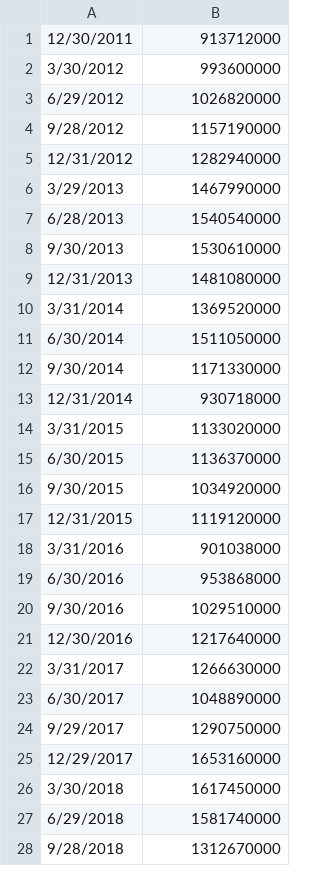
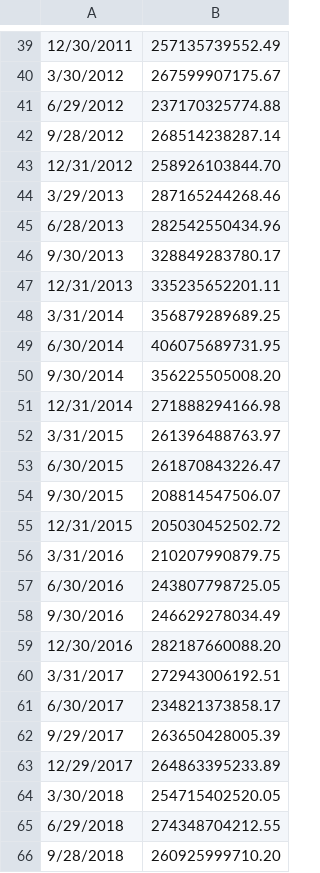
Before and after one commit to Peter-deVietien/projects, a CSV file: bloomberg/data/oih_market_cap.csv, drawn as a sheet; only a part is shown, gaps mark what is left out; the diff covers the shown part only.

Commit message:
Update oih_market_cap.csv

```diff
--- a/bloomberg/data/oih_market_cap.csv
+++ b/bloomberg/data/oih_market_cap.csv
@@ -1,28 +39,28 @@
-12/30/2011	913712000
-3/30/2012	993600000
-6/29/2012	1026820000
-9/28/2012	1157190000
-12/31/2012	1282940000
-3/29/2013	1467990000
-6/28/2013	1540540000
-9/30/2013	1530610000
-12/31/2013	1481080000
-3/31/2014	1369520000
-6/30/2014	1511050000
-9/30/2014	1171330000
-12/31/2014	930718000
-3/31/2015	1133020000
-6/30/2015	1136370000
-9/30/2015	1034920000
-12/31/2015	1119120000
-3/31/2016	901038000
-6/30/2016	953868000
-9/30/2016	1029510000
-12/30/2016	1217640000
-3/31/2017	1266630000
-6/30/2017	1048890000
-9/29/2017	1290750000
-12/29/2017	1653160000
-3/30/2018	1617450000
-6/29/2018	1581740000
-9/28/2018	1312670000
+12/30/2011	 257135739552.49
+3/30/2012	 267599907175.67
+6/29/2012	 237170325774.88
+9/28/2012	 268514238287.14
+12/31/2012	 258926103844.70
+3/29/2013	 287165244268.46
+6/28/2013	 282542550434.96
+9/30/2013	 328849283780.17
+12/31/2013	 335235652201.11
+3/31/2014	 356879289689.25
+6/30/2014	 406075689731.95
+9/30/2014	 356225505008.20
+12/31/2014	 271888294166.98
+3/31/2015	 261396488763.97
+6/30/2015	 261870843226.47
+9/30/2015	 208814547506.07
+12/31/2015	 205030452502.72
+3/31/2016	 210207990879.75
+6/30/2016	 243807798725.05
+9/30/2016	 246629278034.49
+12/30/2016	 282187660088.20
+3/31/2017	 272943006192.51
+6/30/2017	 234821373858.17
+9/29/2017	 263650428005.39
+12/29/2017	 264863395233.89
+3/30/2018	 254715402520.05
+6/29/2018	 274348704212.55
+9/28/2018	 260925999710.20
```
Also changed, not shown: 38 added rows and 15 edited cells elsewhere in this file.
